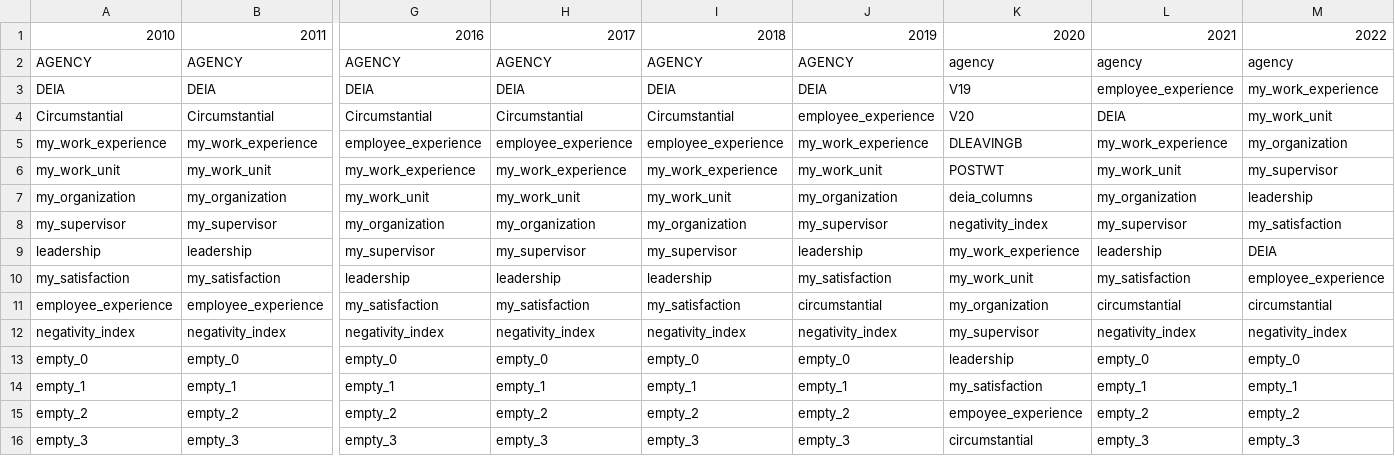
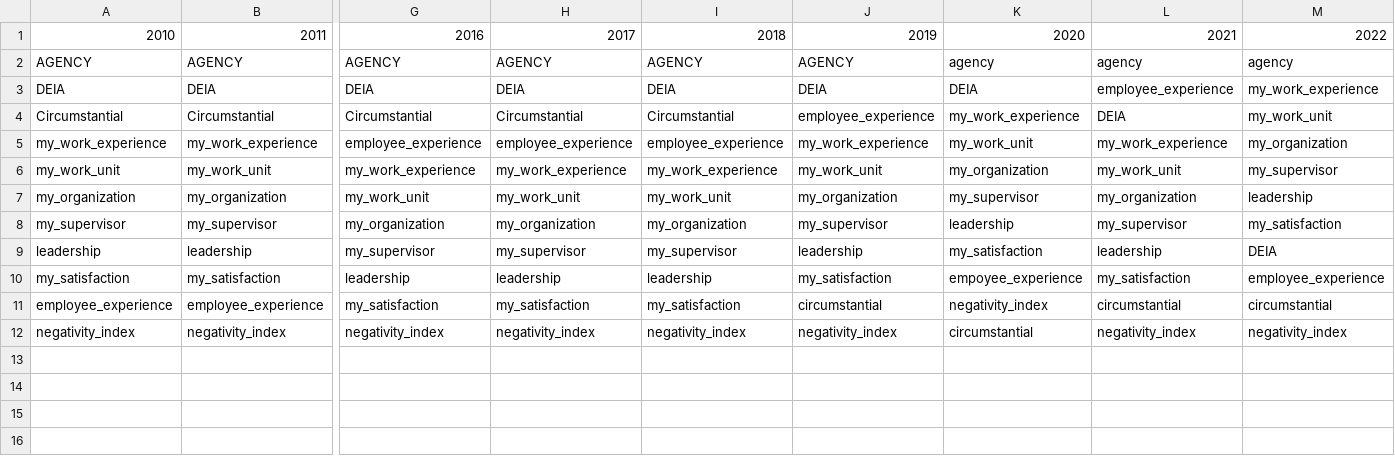
Before and after one commit to SwagmasterMatt/Exploratory-Deep-Learning, a CSV file: Resources/all_year_columns.csv, drawn as a sheet; only a part is shown, gaps mark what is left out; rows hold the shown columns only; the diff names each change by its address in the sheet, - before the commit and + after, or states it on an @@ line.

```diff
--- a/Resources/all_year_columns.csv
+++ b/Resources/all_year_columns.csv
-K3: V19
+K3: DEIA
-K4: V20
+K4: my_work_experience
-K5: DLEAVINGB
+K5: my_work_unit
-K6: POSTWT
+K6: my_organization
-K7: deia_columns
+K7: my_supervisor
-K8: negativity_index
+K8: leadership
-K9: my_work_experience
+K9: my_satisfaction
-K10: my_work_unit
+K10: empoyee_experience
-K11: my_organization
+K11: negativity_index
-K12: my_supervisor
+K12: circumstantial
-row 13: empty_0 | empty_0 | empty_0 | empty_0 | empty_0 | empty_0 | leadership | empty_0 | empty_0
-row 14: empty_1 | empty_1 | empty_1 | empty_1 | empty_1 | empty_1 | my_satisfaction | empty_1 | empty_1
-row 15: empty_2 | empty_2 | empty_2 | empty_2 | empty_2 | empty_2 | empoyee_experience | empty_2 | empty_2
-row 16: empty_3 | empty_3 | empty_3 | empty_3 | empty_3 | empty_3 | circumstantial | empty_3 | empty_3
```
Also changed, not shown: 1 other file.
